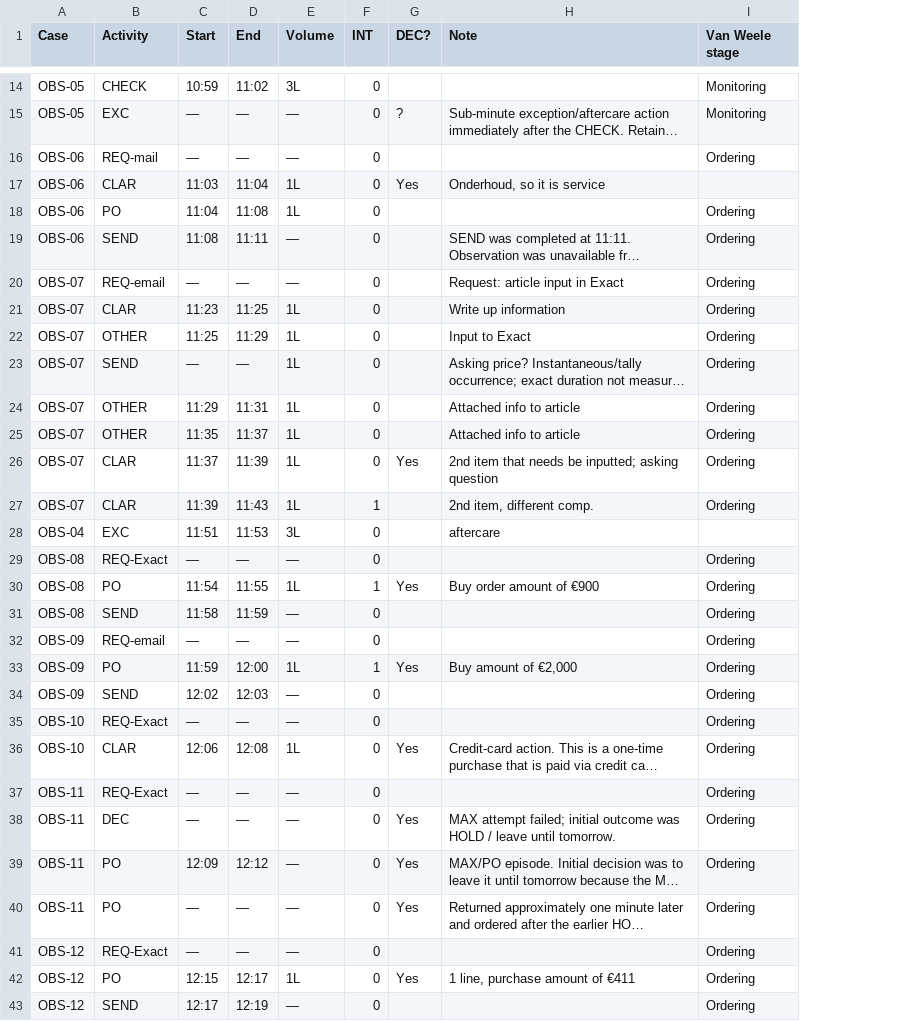
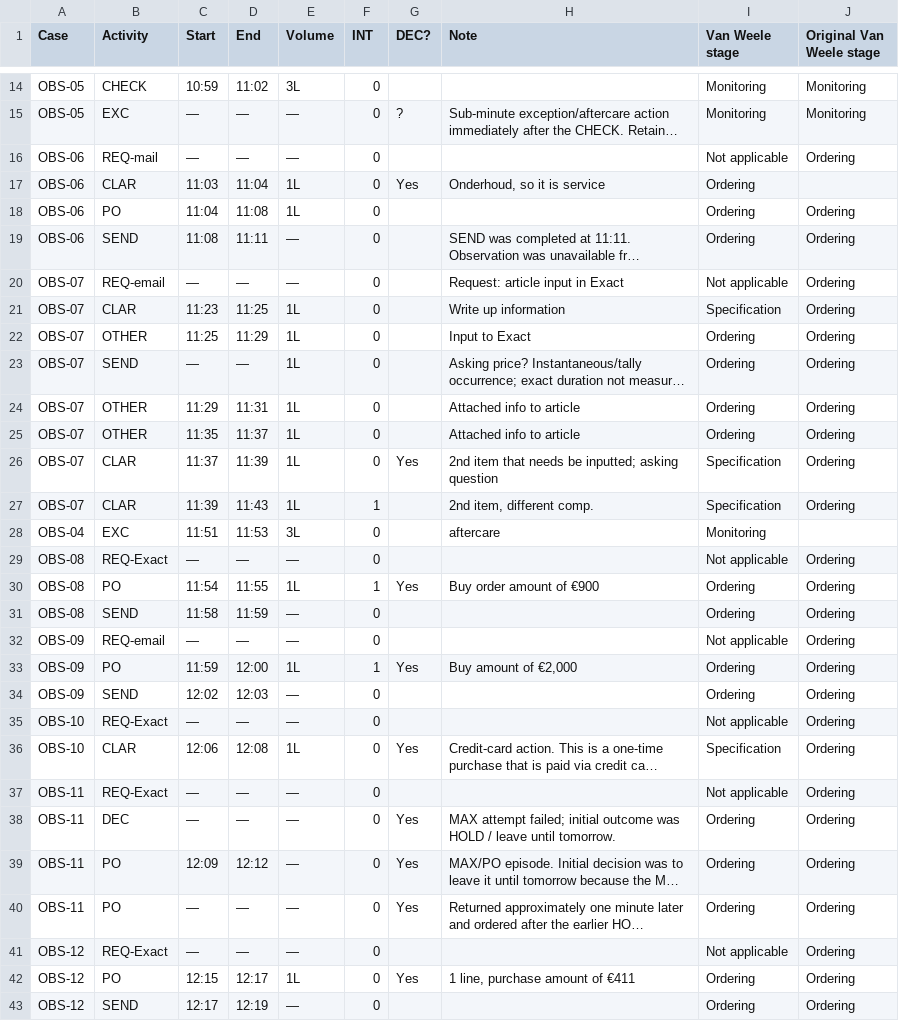
Before and after one commit to Luuuuuig/Bachelor-End-Project, a CSV file: data/observations/Arno_Measurement_2026-08-31.csv, drawn as a sheet; only a part is shown, gaps mark what is left out; long unchanged cells end in …; the diff covers the shown part only; the diff names each change by its address in the sheet, - before the commit and + after, or states it on an @@ line.

Commit message:
Publish agreed Van Weele stage assignments in observation data
Apply the 12 October reviewed assignments to all 287 rows in the five daily Arno CSVs. Update 100 stage values and preserve every previous value in Original Van Weele stage. Leave the eight observation fields, row order, missing durations and recorded times unchanged.

Keep stages separate from scope: EXC and OTHER/EXC remain excluded from improvement consideration; original OTHER remains included. Document the current CSV columns alongside this branch's historical analysis material. This data synchronization preserves branch-specific files and paths.

```diff
--- a/data/observations/Arno_Measurement_2026-08-31.csv
+++ b/data/observations/Arno_Measurement_2026-08-31.csv
+column J (Original Van Weele stage), rows 14-43: Monitoring | Monitoring | Ordering |  | Ordering | Ordering | Ordering | Ordering | Ordering | Ordering | Ordering | Ordering | Ordering | Ordering |  | Ordering | Ordering | Ordering | Ordering | Ordering | Ordering | Ordering | Ordering | Ordering | Ordering | Ordering | Ordering | Ordering | Ordering | Ordering
-I16 (Van Weele stage): Ordering
+I16 (Van Weele stage): Not applicable
-I17 (Van Weele stage): (empty)
+I17 (Van Weele stage): Ordering
-I20 (Van Weele stage): Ordering
+I20 (Van Weele stage): Not applicable
-I21 (Van Weele stage): Ordering
+I21 (Van Weele stage): Specification
-I26:I27 (Van Weele stage): Ordering
+I26:I27 (Van Weele stage): Specification
-I28 (Van Weele stage): (empty)
+I28 (Van Weele stage): Monitoring
-I29 (Van Weele stage): Ordering
+I29 (Van Weele stage): Not applicable
-I32 (Van Weele stage): Ordering
+I32 (Van Weele stage): Not applicable
-I35 (Van Weele stage): Ordering
+I35 (Van Weele stage): Not applicable
-I36 (Van Weele stage): Ordering
+I36 (Van Weele stage): Specification
-I37 (Van Weele stage): Ordering
+I37 (Van Weele stage): Not applicable
-I41 (Van Weele stage): Ordering
+I41 (Van Weele stage): Not applicable
```
Also changed, not shown: 15 edited cells elsewhere in this file, data/observations/Arno_Measurement_2026-09-08.csv, 1 other file.
